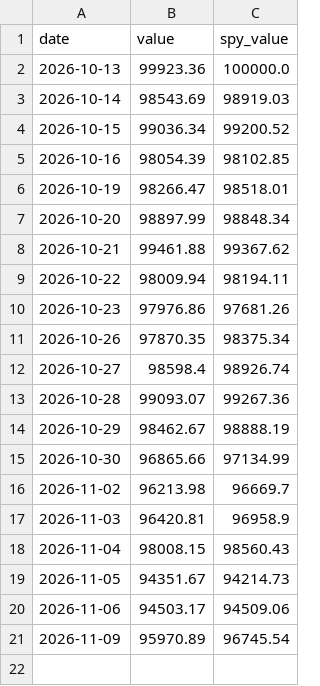
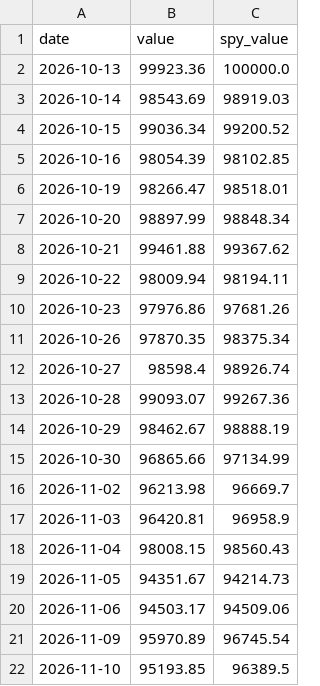
Before and after one commit to cdelsol83/Veya, a CSV file: strategy/paper/all_markets/equity.csv, drawn as a sheet.

Commit message:
Paper trading update 2026-11-12

```diff
--- a/strategy/paper/all_markets/equity.csv
+++ b/strategy/paper/all_markets/equity.csv
@@ -21 +21,2 @@ date,value,spy_value
 2026-11-09,95970.89,96745.54
+2026-11-10,95193.85,96389.5
```
Also changed, not shown: strategy/paper/stocks_crypto/equity.csv, 1 other file.
